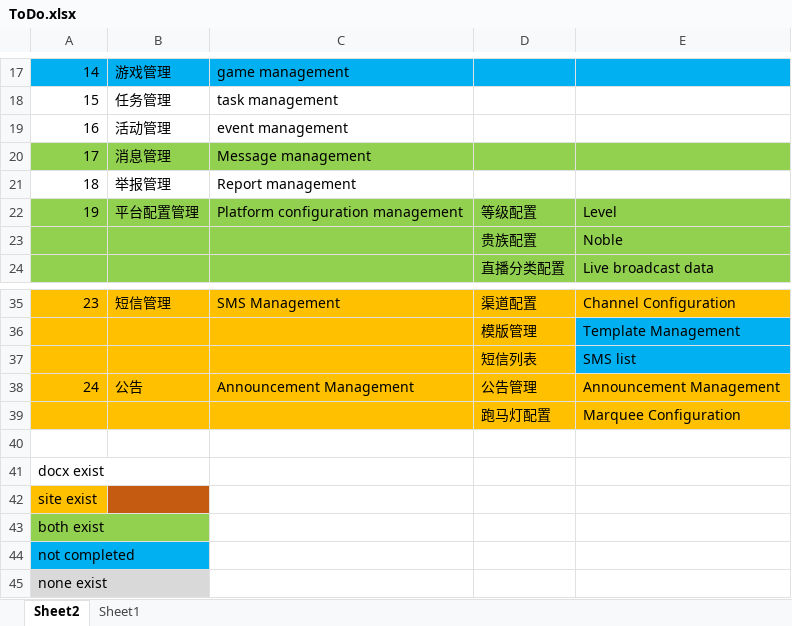
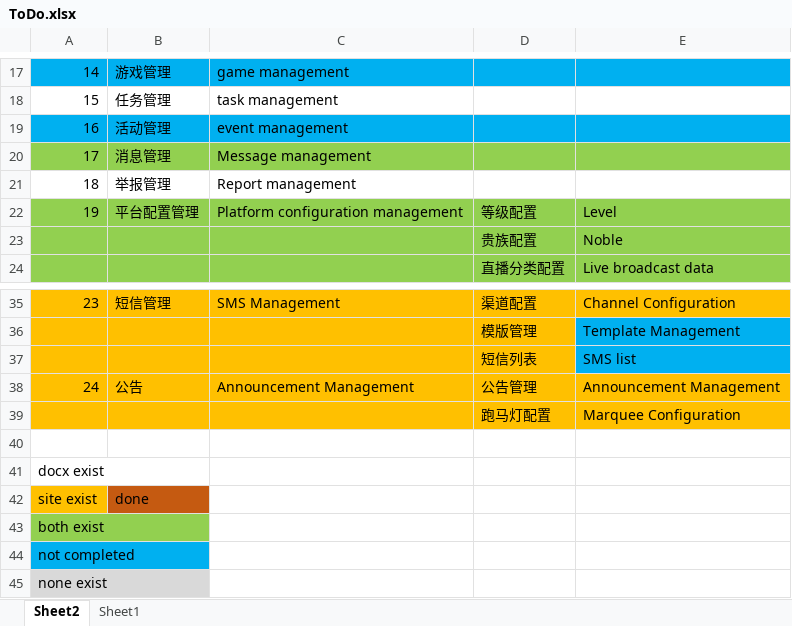
Before and after one commit to ArrowTech0515/ZCool-live-broadcast-systemdev-, an Excel workbook: 1.docs/ToDo.xlsx, sheet Sheet2, drawn as a sheet; only a part is shown, gaps mark what is left out; values as stored, in another font and other column widths than the file's, no borders; the diff names each change by its address in the sheet, - before the commit and + after, or states it on an @@ line.

```diff
--- a/1.docs/ToDo.xlsx (sheet Sheet2)
+++ b/1.docs/ToDo.xlsx (sheet Sheet2)
-A19:E19 fill: none
+A19:E19 fill: #00B0F0
-B42: (empty)
+B42: done
```
Also changed, not shown: sheet Sheet1, 5 other files.
